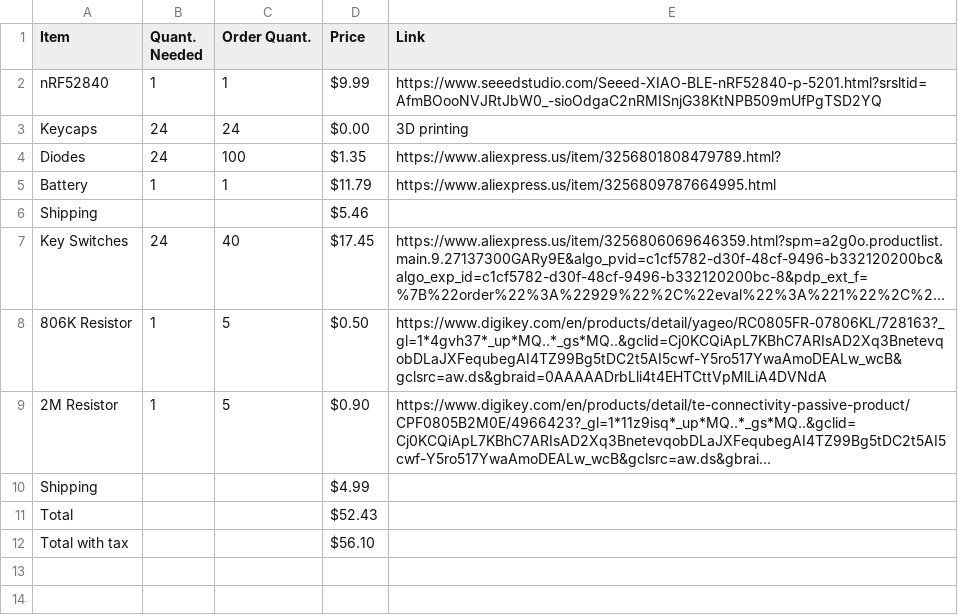
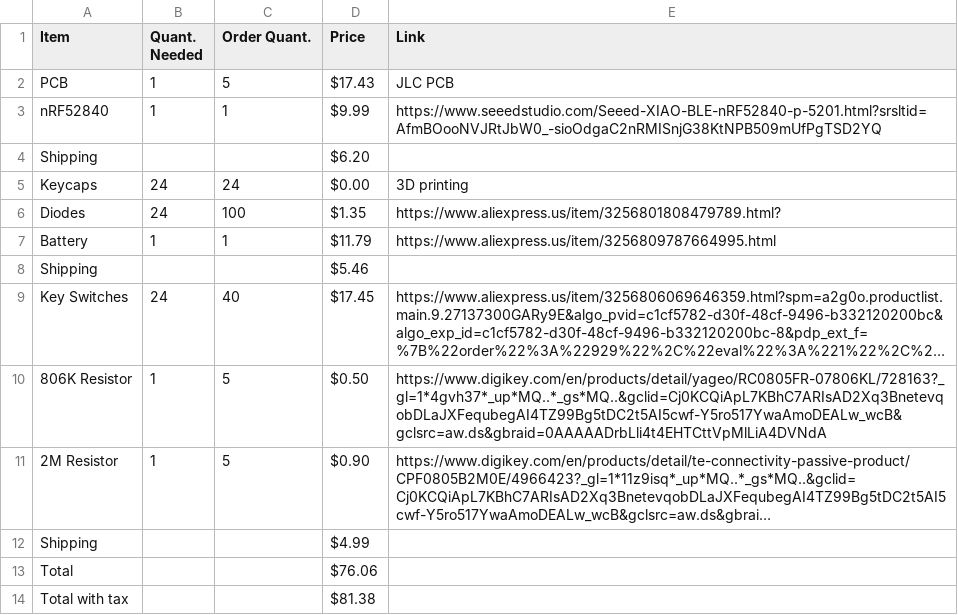
Before and after one commit to Friar-Bread/Blueprint_Numpad, a CSV file: Numpad BOM.csv, drawn as a sheet; long unchanged cells end in …; addresses are those after the commit; the diff names each change by its address in the sheet, - before the commit and + after, or states it on an @@ line.

Commit message:
Update Numpad BOM.csv

```diff
--- a/Numpad BOM.csv
+++ b/Numpad BOM.csv
+row 2: PCB | 1 | 5 | $17.43 | JLC PCB
+row 4: Shipping |  |  | $6.20
-D13 (Price): $52.43
+D13 (Price): $76.06
-D14 (Price): $56.10
+D14 (Price): $81.38
```
